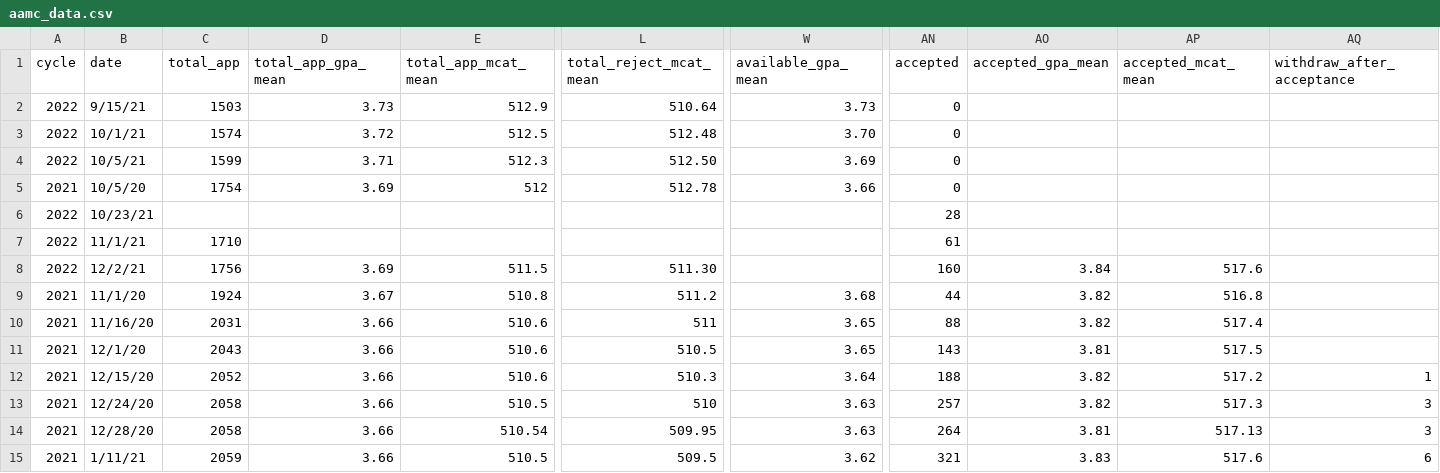
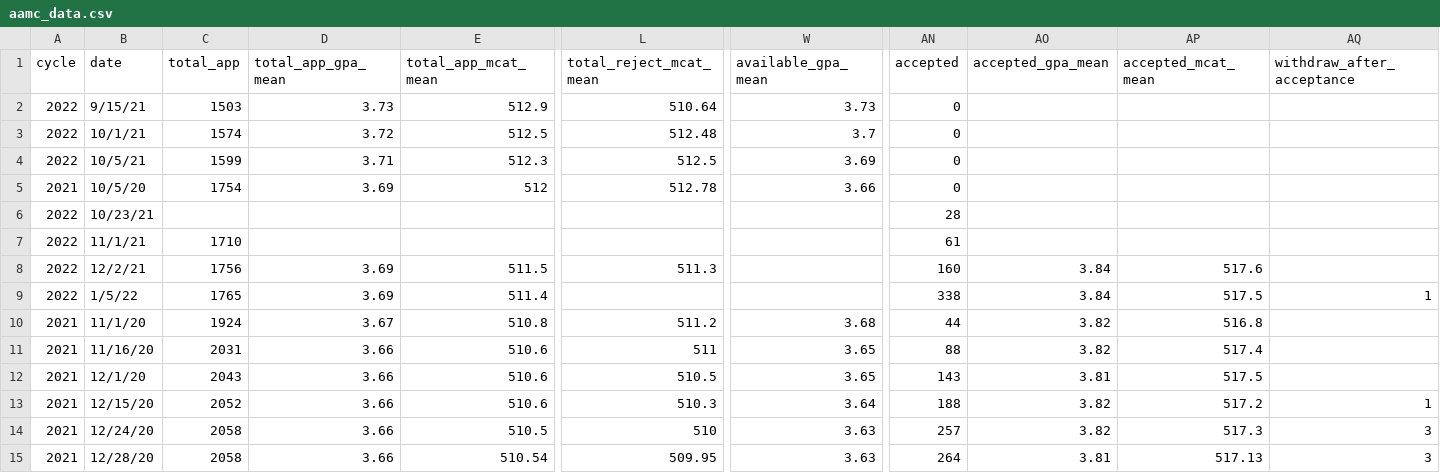
Before and after one commit to RunningMSN/SDN-MD-PhD-Parser, a CSV file: data/aamc_data.csv, drawn as a sheet; only a part is shown, gaps mark what is left out; the shorter side is filled out with more unchanged rows; rows hold the shown columns only; the diff names each change by its address in the sheet, - before the commit and + after, or states it on an @@ line.

Commit message:
Updated data as of 1/5/2022.

```diff
--- a/data/aamc_data.csv
+++ b/data/aamc_data.csv
-W3 (available_gpa_mean): 3.70
+W3 (available_gpa_mean): 3.7
-L4 (total_reject_mcat_mean): 512.50
+L4 (total_reject_mcat_mean): 512.5
-L8 (total_reject_mcat_mean): 511.30
+L8 (total_reject_mcat_mean): 511.3
+row 9: 2022 | 1/5/22 | 1765 | 3.69 | 511.4 |  |  | 338 | 3.84 | 517.5 | 1
```
